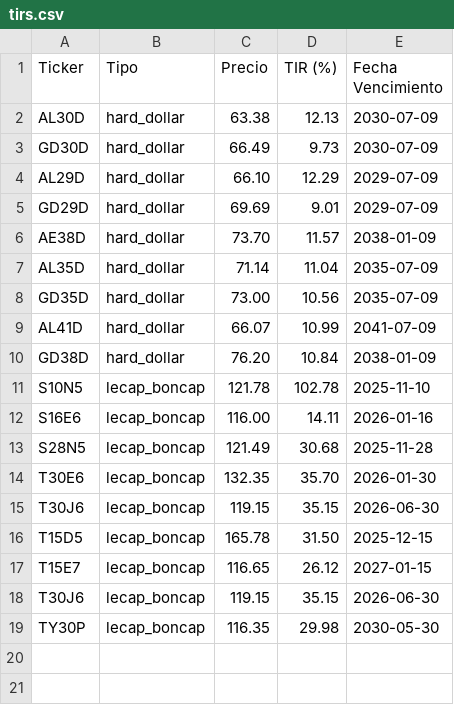
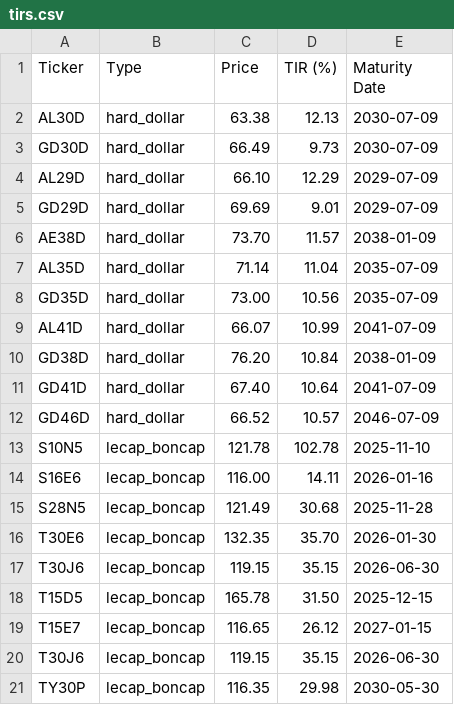
Before and after one commit to AlexONEX/market-data, a CSV file: src/data/tirs.csv, drawn as a sheet.

```diff
--- a/src/data/tirs.csv
+++ b/src/data/tirs.csv
@@ -1,2 +1,2 @@
-Ticker,Tipo,Precio,TIR (%),Fecha Vencimiento
+Ticker,Type,Price,TIR (%),Maturity Date
 AL30D,hard_dollar,63.38,12.13,2030-07-09
@@ -10,2 +10,4 @@ AL41D,hard_dollar,66.07,10.99,2041-07-09
 GD38D,hard_dollar,76.20,10.84,2038-01-09
+GD41D,hard_dollar,67.40,10.64,2041-07-09
+GD46D,hard_dollar,66.52,10.57,2046-07-09
 S10N5,lecap_boncap,121.78,102.78,2025-11-10
```
Also changed, not shown: src/data/cashflows.csv, 5 other files.
